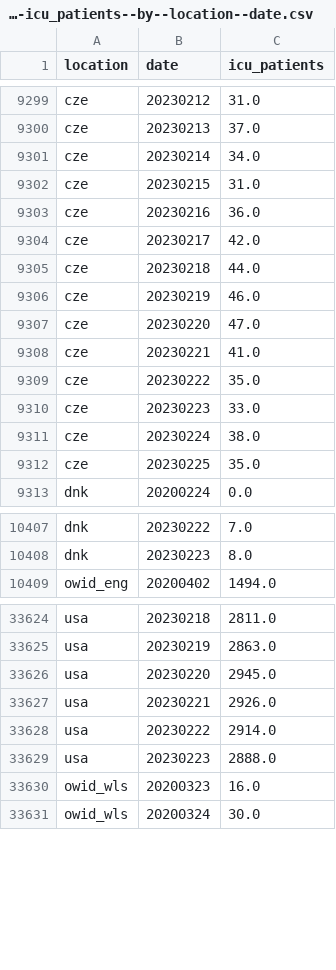
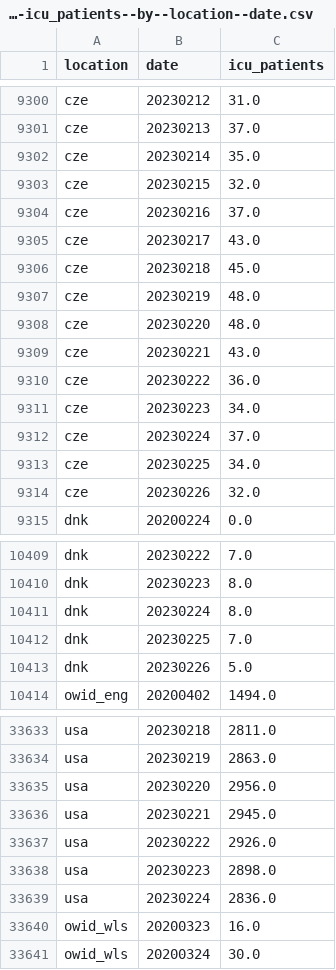
Before and after one commit to open-numbers/ddf--owid--covid_19, a CSV file: ddf--datapoints--icu_patients--by--location--date.csv, drawn as a sheet; only a part is shown, gaps mark what is left out; the diff covers the shown part only.

```diff
--- a/ddf--datapoints--icu_patients--by--location--date.csv
+++ b/ddf--datapoints--icu_patients--by--location--date.csv
@@ -9300,14 +9301,15 @@ cze,20230212,31.0
 cze,20230213,37.0
-cze,20230214,34.0
-cze,20230215,31.0
-cze,20230216,36.0
-cze,20230217,42.0
-cze,20230218,44.0
-cze,20230219,46.0
-cze,20230220,47.0
-cze,20230221,41.0
-cze,20230222,35.0
-cze,20230223,33.0
-cze,20230224,38.0
-cze,20230225,35.0
+cze,20230214,35.0
+cze,20230215,32.0
+cze,20230216,37.0
+cze,20230217,43.0
+cze,20230218,45.0
+cze,20230219,48.0
+cze,20230220,48.0
+cze,20230221,43.0
+cze,20230222,36.0
+cze,20230223,34.0
+cze,20230224,37.0
+cze,20230225,34.0
+cze,20230226,32.0
 dnk,20200224,0.0
@@ -10408,2 +10410,5 @@ dnk,20230222,7.0
 dnk,20230223,8.0
+dnk,20230224,8.0
+dnk,20230225,7.0
+dnk,20230226,5.0
 owid_eng,20200402,1494.0
@@ -33625,6 +33634,7 @@ usa,20230218,2811.0
 usa,20230219,2863.0
-usa,20230220,2945.0
-usa,20230221,2926.0
-usa,20230222,2914.0
-usa,20230223,2888.0
+usa,20230220,2956.0
+usa,20230221,2945.0
+usa,20230222,2926.0
+usa,20230223,2898.0
+usa,20230224,2836.0
 owid_wls,20200323,16.0
```
Also changed, not shown: 5 added rows and 9 edited cells elsewhere in this file, ddf--datapoints--hosp_patients--by--location--date.csv, ddf--datapoints--hosp_patients_per_million--by--location--date.csv, 33 other files.
